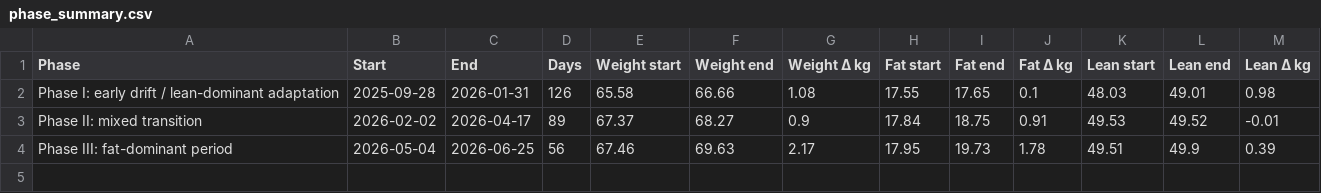
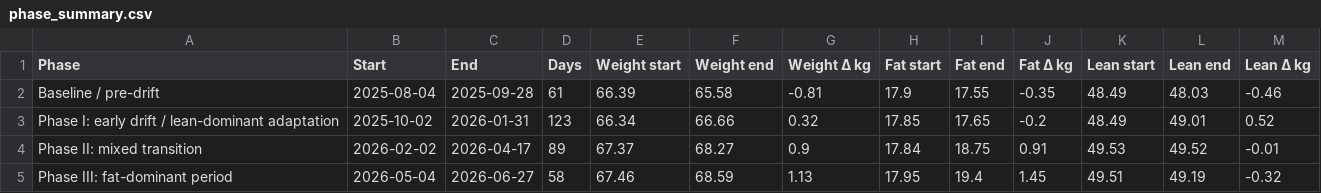
Before and after one commit to spiderolga/myHealthReportGenerator, a CSV file: output/phase_summary.csv, drawn as a sheet.

```diff
--- a/output/phase_summary.csv
+++ b/output/phase_summary.csv
@@ -1,4 +1,5 @@
 Phase,Start,End,Days,Weight start,Weight end,Weight Δ kg,Fat start,Fat end,Fat Δ kg,Lean start,Lean end,Lean Δ kg
-Phase I: early drift / lean-dominant adaptation,2025-09-28,2026-01-31,126,65.58,66.66,1.08,17.55,17.65,0.1,48.03,49.01,0.98
+Baseline / pre-drift,2025-08-04,2025-09-28,61,66.39,65.58,-0.81,17.9,17.55,-0.35,48.49,48.03,-0.46
+Phase I: early drift / lean-dominant adaptation,2025-10-02,2026-01-31,123,66.34,66.66,0.32,17.85,17.65,-0.2,48.49,49.01,0.52
 Phase II: mixed transition,2026-02-02,2026-04-17,89,67.37,68.27,0.9,17.84,18.75,0.91,49.53,49.52,-0.01
-Phase III: fat-dominant period,2026-05-04,2026-06-25,56,67.46,69.63,2.17,17.95,19.73,1.78,49.51,49.9,0.39
+Phase III: fat-dominant period,2026-05-04,2026-06-27,58,67.46,68.59,1.13,17.95,19.4,1.45,49.51,49.19,-0.32
```
Also changed, not shown: data/events.csv, data/withings/weight.csv, 34 other files.
